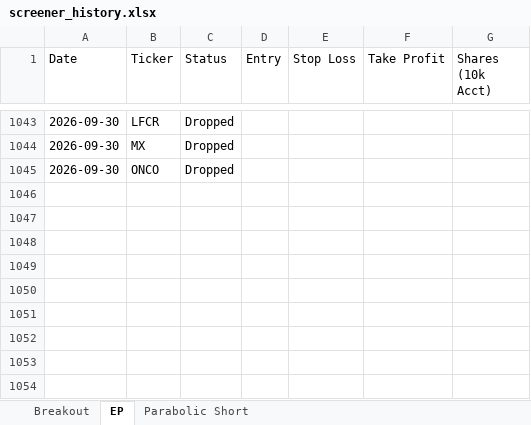
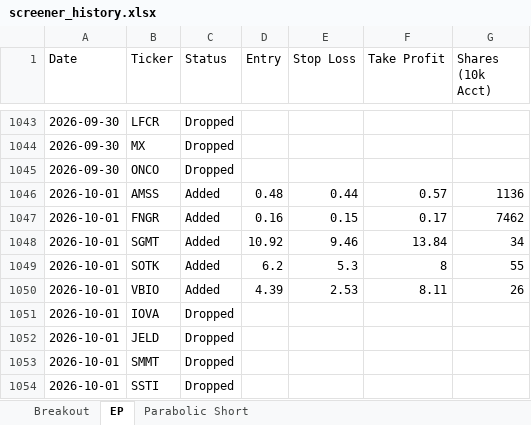
Before and after one commit to petarpanchev-lgtm/bug-free-umbrella, an Excel workbook: screener_history.xlsx, sheet EP, drawn as a sheet; only a part is shown, gaps mark what is left out; values as stored, in another font and other column widths than the file's, no borders; the diff names each change by its address in the sheet, - before the commit and + after, or states it on an @@ line.

```diff
--- a/screener_history.xlsx (sheet EP)
+++ b/screener_history.xlsx (sheet EP)
+row 1046: 2026-10-01 | AMSS | Added | 0.48 | 0.44 | 0.57 | 1136
+row 1047: 2026-10-01 | FNGR | Added | 0.16 | 0.15 | 0.17 | 7462
+row 1048: 2026-10-01 | SGMT | Added | 10.92 | 9.46 | 13.84 | 34
+row 1049: 2026-10-01 | SOTK | Added | 6.2 | 5.3 | 8 | 55
+row 1050: 2026-10-01 | VBIO | Added | 4.39 | 2.53 | 8.11 | 26
+row 1051: 2026-10-01 | IOVA | Dropped
+row 1052: 2026-10-01 | JELD | Dropped
+row 1053: 2026-10-01 | SMMT | Dropped
+row 1054: 2026-10-01 | SSTI | Dropped
```
Also changed, not shown: sheet Breakout.
